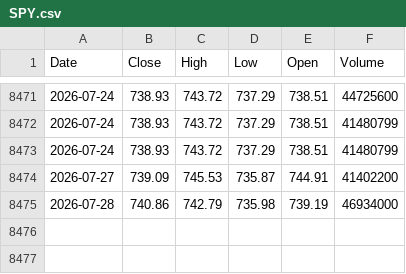
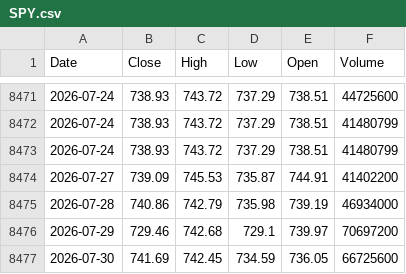
Before and after one commit to kittycapital/sentiment-dashboard, a CSV file: data/SPY.csv, drawn as a sheet; only a part is shown, gaps mark what is left out.

```diff
--- a/data/SPY.csv
+++ b/data/SPY.csv
@@ -8475 +8475,3 @@ Date,Close,High,Low,Open,Volume
 2026-07-28,740.86,742.79,735.98,739.19,46934000
+2026-07-29,729.46,742.68,729.1,739.97,70697200
+2026-07-30,741.69,742.45,734.59,736.05,66725600
```
Also changed, not shown: 2 other files.
